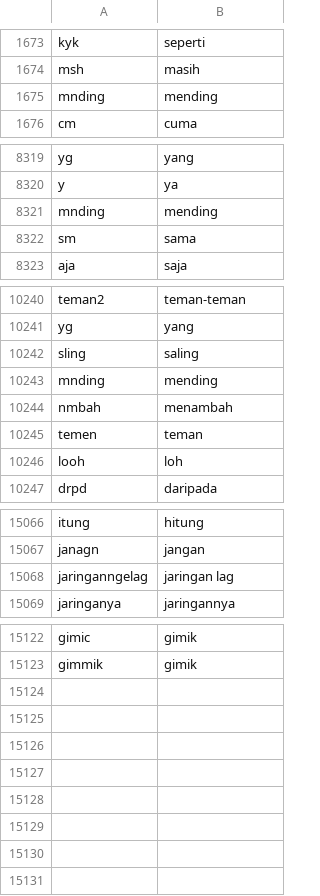
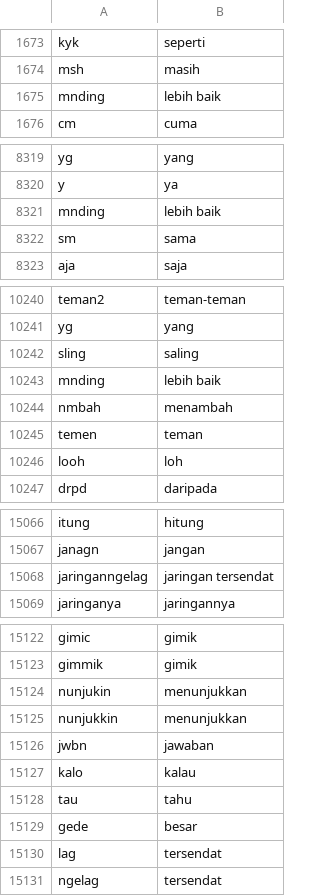
Before and after one commit to rfqsm/Lexicon, a CSV file: kamus_data/colloquial-indonesian-lexicon-modified.csv, drawn as a sheet; only a part is shown, gaps mark what is left out.

Commit message:
Update colloquial-indonesian-lexicon-modified.csv

```diff
--- a/kamus_data/colloquial-indonesian-lexicon-modified.csv
+++ b/kamus_data/colloquial-indonesian-lexicon-modified.csv
@@ -1674,3 +1674,3 @@ kyk,seperti
 msh,masih
-mnding,mending
+mnding,lebih baik
 cm,cuma
@@ -8320,3 +8320,3 @@ yg,yang
 y,ya
-mnding,mending
+mnding,lebih baik
 sm,sama
@@ -10242,3 +10242,3 @@ yg,yang
 sling,saling
-mnding,mending
+mnding,lebih baik
 nmbah,menambah
@@ -15067,3 +15067,3 @@ itung,hitung
 janagn,jangan
-jaringanngelag,jaringan lag
+jaringanngelag,jaringan tersendat
 jaringanya,jaringannya
@@ -15123 +15123,9 @@ gimic,gimik
 gimmik,gimik
+nunjukin,menunjukkan
+nunjukkin,menunjukkan
+jwbn,jawaban
+kalo,kalau
+tau,tahu
+gede,besar
+lag,tersendat
+ngelag,tersendat
```
